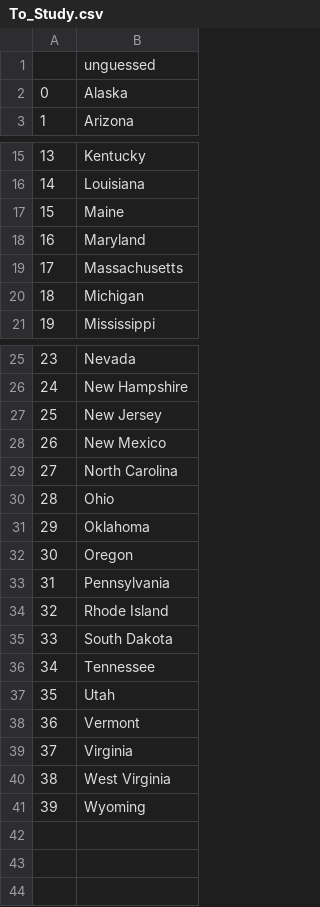
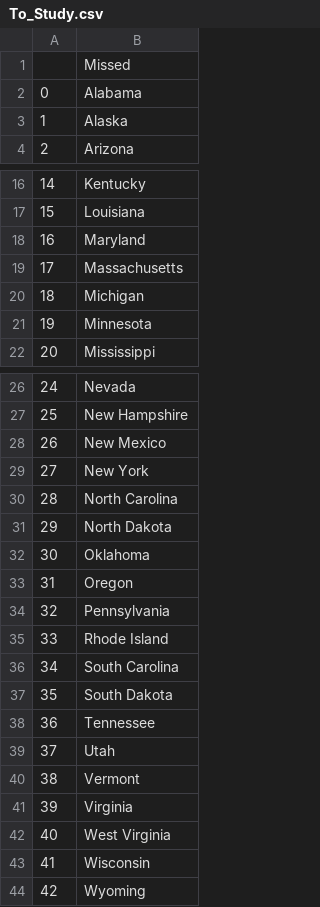
Before and after one commit to Shaiai/100-Days-Of-Code, a CSV file: Day25/us-states-game-start/To_Study.csv, drawn as a sheet; only a part is shown, gaps mark what is left out; removed rows and columns are numbered as before the commit, all else as after; the diff names each change by its address in the sheet, - before the commit and + after, or states it on an @@ line.

Commit message:
Column name for day25
Added code to create a column name for the state guessing game's output csv.

```diff
--- a/Day25/us-states-game-start/To_Study.csv
+++ b/Day25/us-states-game-start/To_Study.csv
-B1: unguessed
+B1: Missed
+row 2: 0 | Alabama
@@ column A renumbered from row 3 down @@
-row 17: 15 | Maine
+row 21: 19 | Minnesota
-row 27: 25 | New Jersey
+row 29: 27 | New York
-B31: Ohio
+B31: North Dakota
+row 36: 34 | South Carolina
+row 43: 41 | Wisconsin
```
Also changed, not shown: 1 other file.
